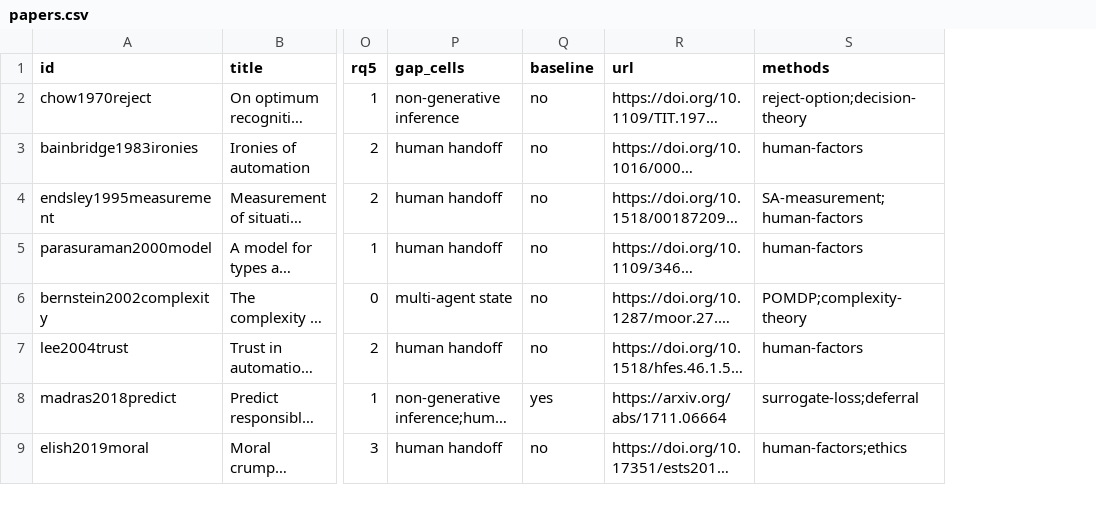
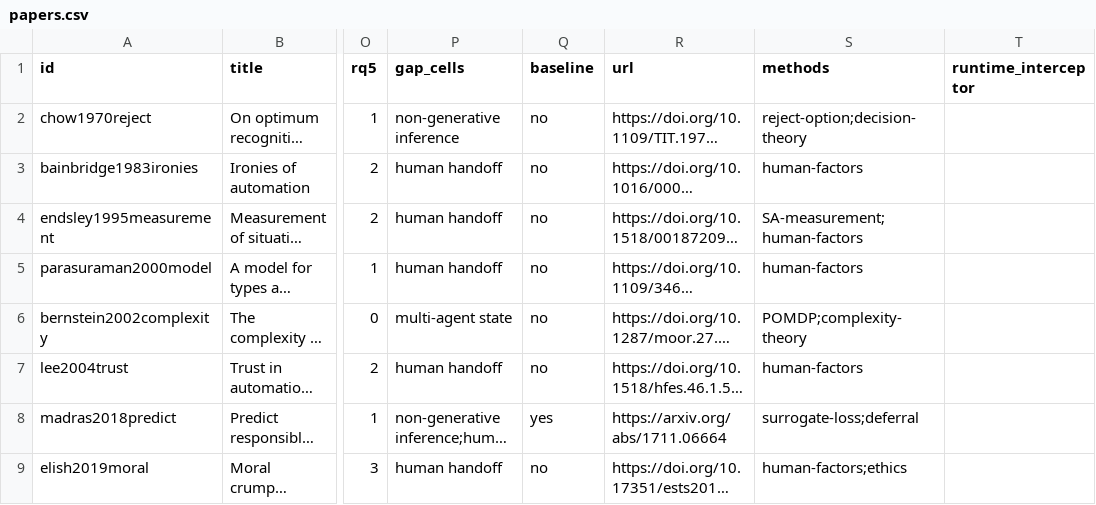
Before and after one commit to agent-precog/agent-precog, a CSV file: data/papers.csv, drawn as a sheet; only a part is shown, gaps mark what is left out; long unchanged cells end in …; the diff names each change by its address in the sheet, - before the commit and + after, or states it on an @@ line.

```diff
--- a/data/papers.csv
+++ b/data/papers.csv
+column T (runtime_interceptor), empty
```
Also changed, not shown: data/changelog.csv, data/screening/2026-11-09_p1_ieee_ft_drafts.csv, 3 other files.
